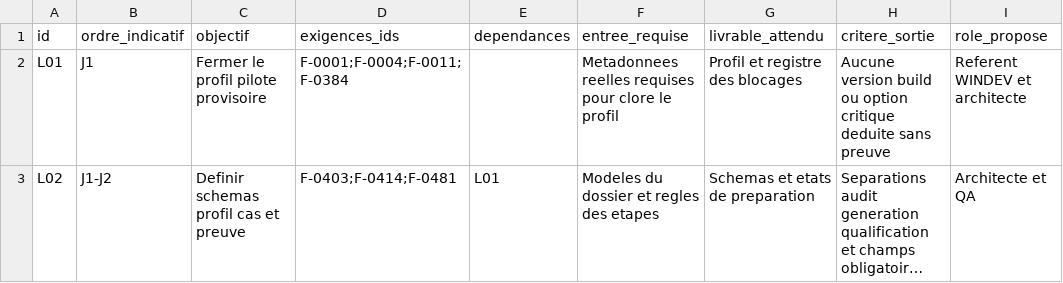
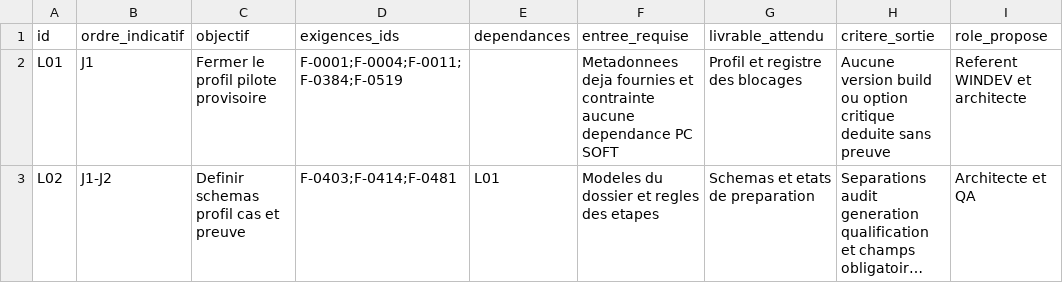
Before and after one commit to Kalexand22/wlangage-migration-research, a CSV file: data/premier-lot.csv, drawn as a sheet; only a part is shown; long unchanged cells end in …; the diff covers the shown part only; the diff names each change by its address in the sheet, - before the commit and + after, or states it on an @@ line.

```diff
--- a/data/premier-lot.csv
+++ b/data/premier-lot.csv
-D2 (exigences_ids): F-0001;F-0004;F-0011;F-0384
+D2 (exigences_ids): F-0001;F-0004;F-0011;F-0384;F-0519
-F2 (entree_requise): Metadonnees reelles requises pour clore le profil
+F2 (entree_requise): Metadonnees deja fournies et contrainte aucune dependance PC SOFT
```
Also changed, not shown: 3 edited cells elsewhere in this file, 40 other files.
